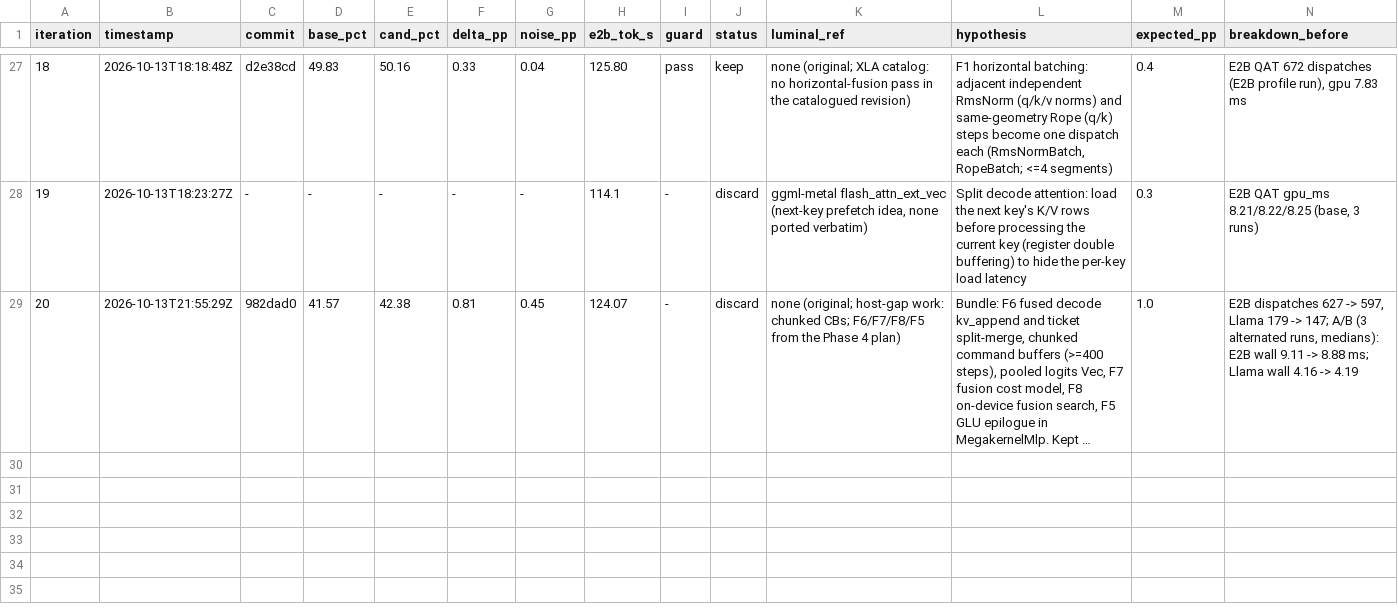
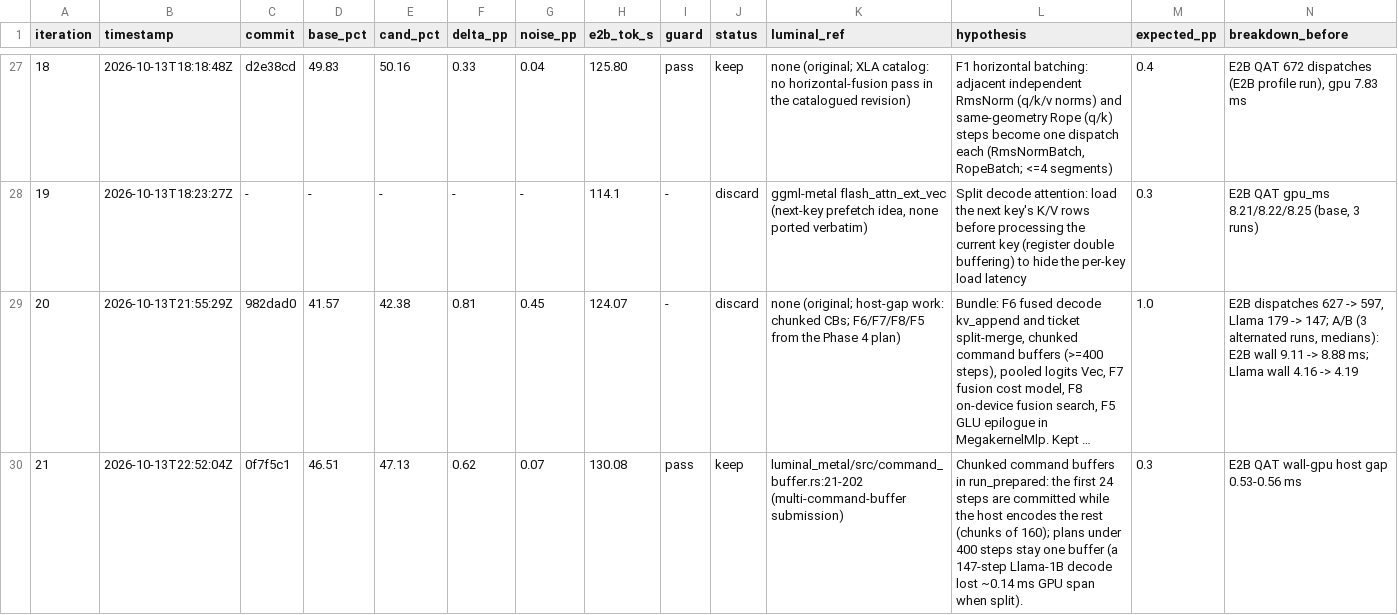
Before and after one commit to MisterTK/gibbs, a TSV file: autoresearch/roofline-loop.tsv, drawn as a sheet; only a part is shown, gaps mark what is left out; long unchanged cells end in …; rows hold the shown columns only; the diff names each change by its address in the sheet, - before the commit and + after, or states it on an @@ line.

Commit message:
loop: iteration 21 keep (chunked command buffers); verify_when_quiet.sh

```diff
--- a/autoresearch/roofline-loop.tsv
+++ b/autoresearch/roofline-loop.tsv
+row 30: 21 | 2026-10-13T22:52:04Z | 0f7f5c1 | 46.51 | 47.13 | 0.62 | 0.07 | 130.08 | pass | keep | luminal_metal/src/command_buffer.rs:21-202 (multi-command-buffer submission) | Chunked command buffers in run_prepared: the first 24 steps are committed while the host encodes the rest (chunks of 160); plans under 400 steps stay one buffer (a 147-step Llama-1B decode lost ~0.14 ms GPU span when split). | 0.3 | E2B QAT wall-gpu host gap 0.53-0.56 ms
```
Also changed, not shown: 2 other files.
